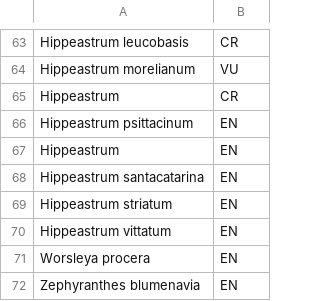
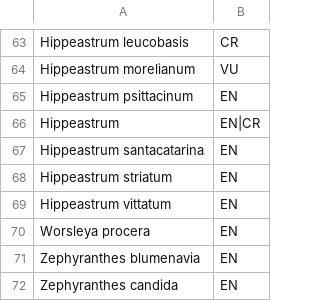
Before and after one commit to gustavobio/flora, a CSV file: data-raw/status_mma_2022.csv, drawn as a sheet; only a part is shown, gaps mark what is left out; the shorter side is filled out with more unchanged rows.

Commit message:
Fixing a duplicate entry in the new list of endangered plant species (MMA 2022)

```diff
--- a/data-raw/status_mma_2022.csv
+++ b/data-raw/status_mma_2022.csv
@@ -64,5 +64,4 @@ Hippeastrum leucobasis,CR
 Hippeastrum morelianum,VU
-Hippeastrum,CR
 Hippeastrum psittacinum,EN
-Hippeastrum,EN
+Hippeastrum,EN|CR
 Hippeastrum santacatarina,EN
```
Also changed, not shown: 2 other files.
